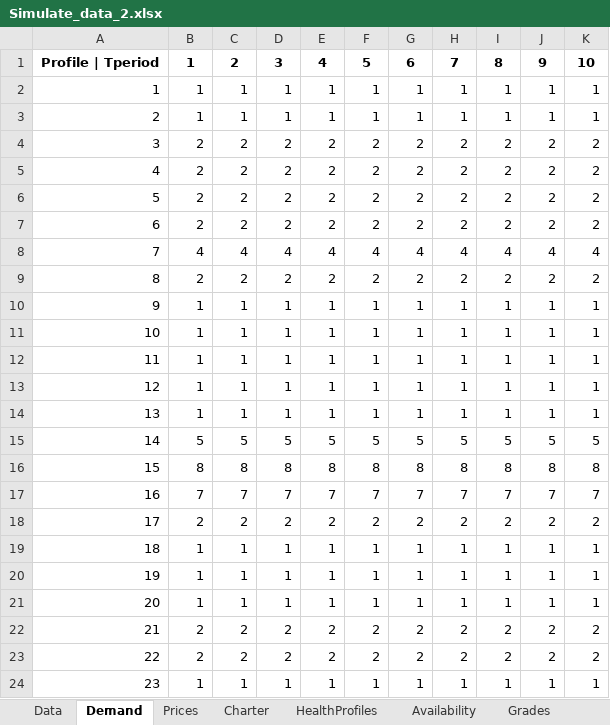
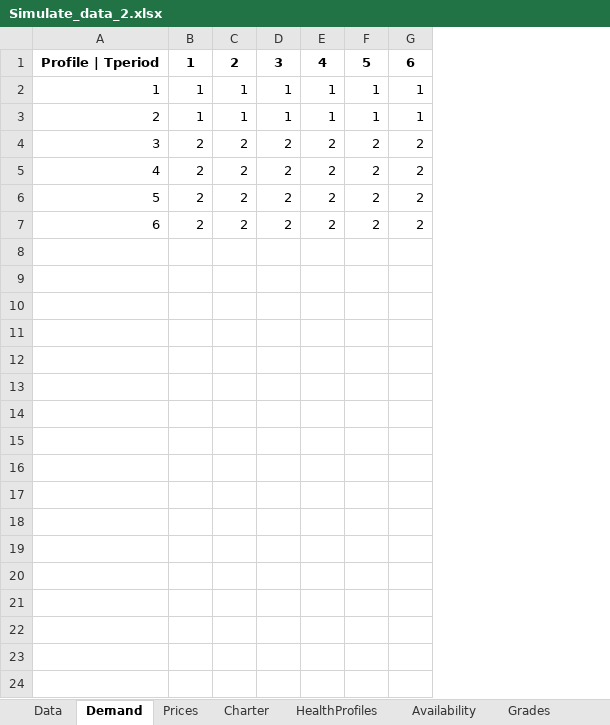
Before and after one commit to beruizgonz/START, an Excel workbook: Simulate_data_2.xlsx, sheet Demand, drawn as a sheet; values as stored, in another font and other column widths than the file's, no borders; the diff names each change by its address in the sheet, - before the commit and + after, or states it on an @@ line.

```diff
--- a/Simulate_data_2.xlsx (sheet Demand)
+++ b/Simulate_data_2.xlsx (sheet Demand)
-column H, rows 1-7: 7 | 1 | 1 | 2 | 2 | 2 | 2
-column I, rows 1-7: 8 | 1 | 1 | 2 | 2 | 2 | 2
-column J, rows 1-7: 9 | 1 | 1 | 2 | 2 | 2 | 2
-column K, rows 1-7: 10 | 1 | 1 | 2 | 2 | 2 | 2
-row 8: 7 | 4 | 4 | 4 | 4 | 4 | 4 | 4 | 4 | 4 | 4
-row 9: 8 | 2 | 2 | 2 | 2 | 2 | 2 | 2 | 2 | 2 | 2
-row 10: 9 | 1 | 1 | 1 | 1 | 1 | 1 | 1 | 1 | 1 | 1
-row 11: 10 | 1 | 1 | 1 | 1 | 1 | 1 | 1 | 1 | 1 | 1
-row 12: 11 | 1 | 1 | 1 | 1 | 1 | 1 | 1 | 1 | 1 | 1
-row 13: 12 | 1 | 1 | 1 | 1 | 1 | 1 | 1 | 1 | 1 | 1
-row 14: 13 | 1 | 1 | 1 | 1 | 1 | 1 | 1 | 1 | 1 | 1
-row 15: 14 | 5 | 5 | 5 | 5 | 5 | 5 | 5 | 5 | 5 | 5
-row 16: 15 | 8 | 8 | 8 | 8 | 8 | 8 | 8 | 8 | 8 | 8
-row 17: 16 | 7 | 7 | 7 | 7 | 7 | 7 | 7 | 7 | 7 | 7
-row 18: 17 | 2 | 2 | 2 | 2 | 2 | 2 | 2 | 2 | 2 | 2
-row 19: 18 | 1 | 1 | 1 | 1 | 1 | 1 | 1 | 1 | 1 | 1
-row 20: 19 | 1 | 1 | 1 | 1 | 1 | 1 | 1 | 1 | 1 | 1
-row 21: 20 | 1 | 1 | 1 | 1 | 1 | 1 | 1 | 1 | 1 | 1
-row 22: 21 | 2 | 2 | 2 | 2 | 2 | 2 | 2 | 2 | 2 | 2
-row 23: 22 | 2 | 2 | 2 | 2 | 2 | 2 | 2 | 2 | 2 | 2
-row 24: 23 | 1 | 1 | 1 | 1 | 1 | 1 | 1 | 1 | 1 | 1
```
Also changed, not shown: sheet HealthProfiles, sheet Availability, sheet Grades, sheet Charter, sheet Prices, sheet Data, results_small/Res_Simulate_data_small_availability.xlsx, results_small/Res_Simulate_data_small_compromise.xlsx, 10 other files.
